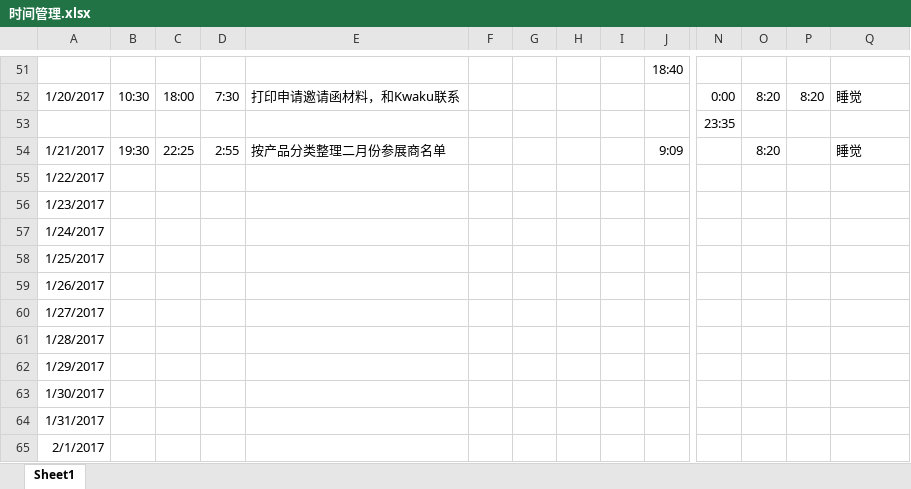
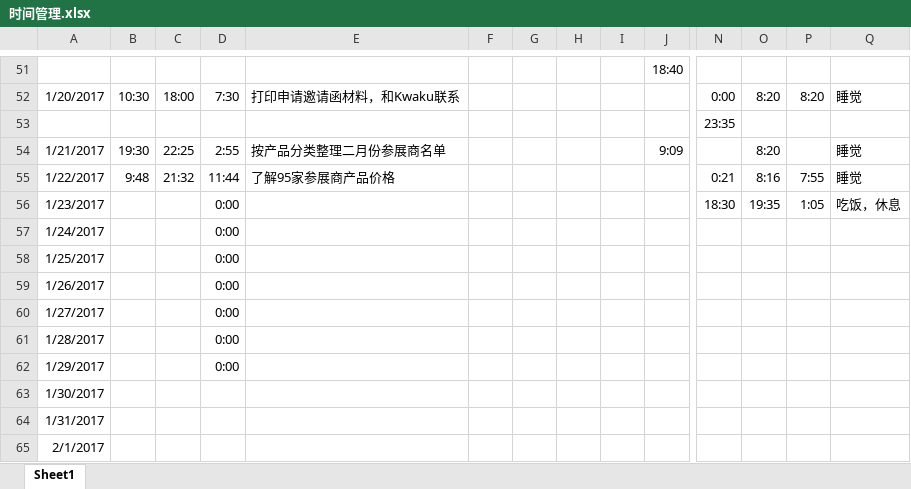
Before and after one commit to Piggsu/Record-2016.9.27-, an Excel workbook: 时间管理.xlsx, sheet Sheet1, drawn as a sheet; only a part is shown, gaps mark what is left out; values as stored, in another font and other column widths than the file's, no borders; removed rows and columns are numbered as before the commit, all else as after; rows hold the shown columns only; the diff names each change by its address in the sheet, - before the commit and + after, or states it on an @@ line.

Commit message:
update

```diff
--- a/时间管理.xlsx (sheet Sheet1)
+++ b/时间管理.xlsx (sheet Sheet1)
-row 55: 1/22/2017
-row 56: 1/23/2017
+row 55: 1/22/2017 | 9:48 | 21:32 | 11:44 | 了解95家参展商产品价格 |  |  |  |  |  | 0:21 | 8:16 | 7:55 | 睡觉
+row 56: 1/23/2017 |  |  | 0:00 |  |  |  |  |  |  | 18:30 | 19:35 | 1:05 | 吃饭，休息
-D57:D62: (empty)
+D57:D62: 0:00
```
